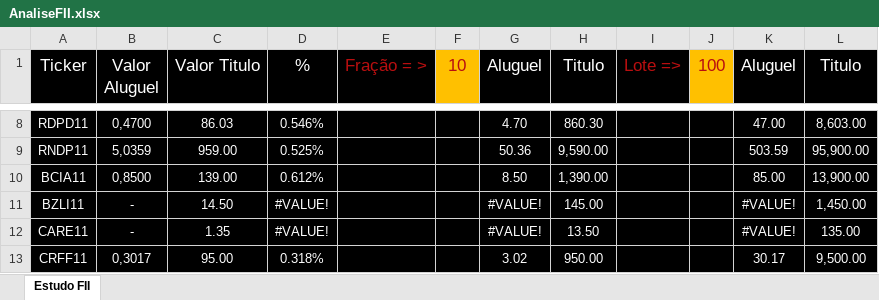
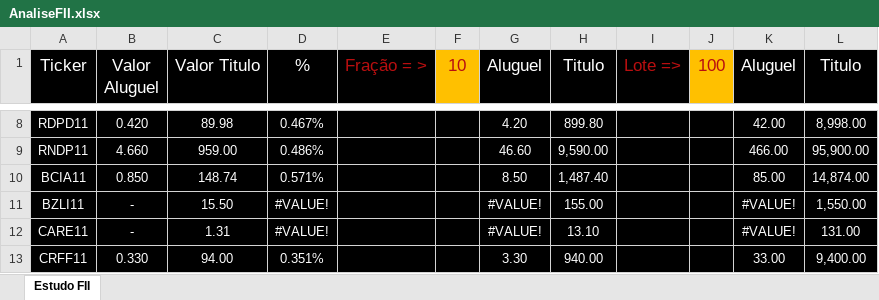
Before and after one commit to ed9bh/AnotacoesEstudosBackPythonLSP, an Excel workbook: Home/fii/AnaliseFII.xlsx, sheet Estudo FII, drawn as a sheet; only a part is shown, gaps mark what is left out; values as stored, in another font and other column widths than the file's, no borders; the diff covers the shown part only; the diff names each change by its address in the sheet, - before the commit and + after, or states it on an @@ line.

```diff
--- a/Home/fii/AnaliseFII.xlsx (sheet Estudo FII)
+++ b/Home/fii/AnaliseFII.xlsx (sheet Estudo FII)
-B8 (Valor Aluguel): 0,4700
+B8 (Valor Aluguel): 0.420
-C8 (Valor Titulo): 86.03
+C8 (Valor Titulo): 89.98
-D8 (%): 0.546%
+D8 (%): 0.467%
-G8 (Aluguel): 4.70
+G8 (Aluguel): 4.20
-H8 (Titulo): 860.30
+H8 (Titulo): 899.80
-K8 (Aluguel): 47.00
+K8 (Aluguel): 42.00
-L8 (Titulo): 8,603.00
+L8 (Titulo): 8,998.00
-B9 (Valor Aluguel): 5,0359
+B9 (Valor Aluguel): 4.660
-D9 (%): 0.525%
+D9 (%): 0.486%
-G9 (Aluguel): 50.36
+G9 (Aluguel): 46.60
-K9 (Aluguel): 503.59
+K9 (Aluguel): 466.00
-B10 (Valor Aluguel): 0,8500
+B10 (Valor Aluguel): 0.850
-C10 (Valor Titulo): 139.00
+C10 (Valor Titulo): 148.74
-D10 (%): 0.612%
+D10 (%): 0.571%
-H10 (Titulo): 1,390.00
+H10 (Titulo): 1,487.40
-L10 (Titulo): 13,900.00
+L10 (Titulo): 14,874.00
-C11 (Valor Titulo): 14.50
+C11 (Valor Titulo): 15.50
-H11 (Titulo): 145.00
+H11 (Titulo): 155.00
-L11 (Titulo): 1,450.00
+L11 (Titulo): 1,550.00
-C12 (Valor Titulo): 1.35
+C12 (Valor Titulo): 1.31
-H12 (Titulo): 13.50
+H12 (Titulo): 13.10
-L12 (Titulo): 135.00
+L12 (Titulo): 131.00
-B13 (Valor Aluguel): 0,3017
+B13 (Valor Aluguel): 0.330
-C13 (Valor Titulo): 95.00
+C13 (Valor Titulo): 94.00
-D13 (%): 0.318%
+D13 (%): 0.351%
-G13 (Aluguel): 3.02
+G13 (Aluguel): 3.30
-H13 (Titulo): 950.00
+H13 (Titulo): 940.00
-K13 (Aluguel): 30.17
+K13 (Aluguel): 33.00
-L13 (Titulo): 9,500.00
+L13 (Titulo): 9,400.00
```
Also changed, not shown: 5 added rows and 772 edited cells elsewhere in this sheet, formulas that keep their value, 4 other files.
